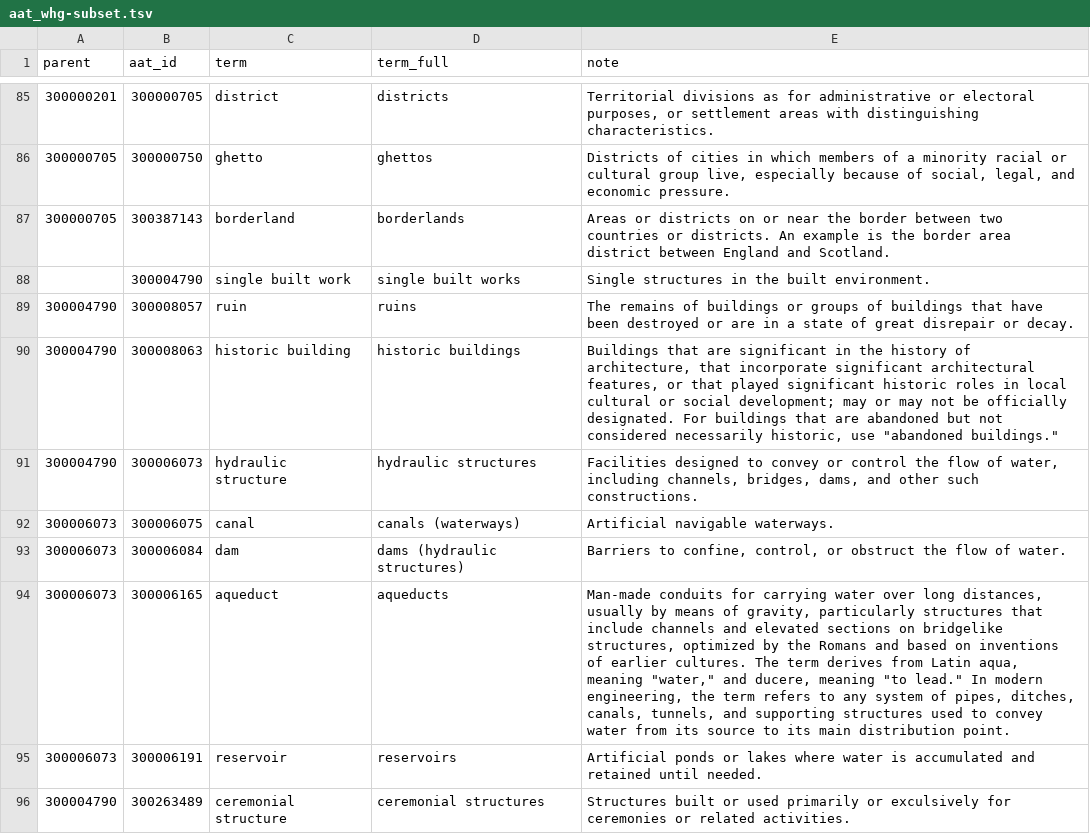
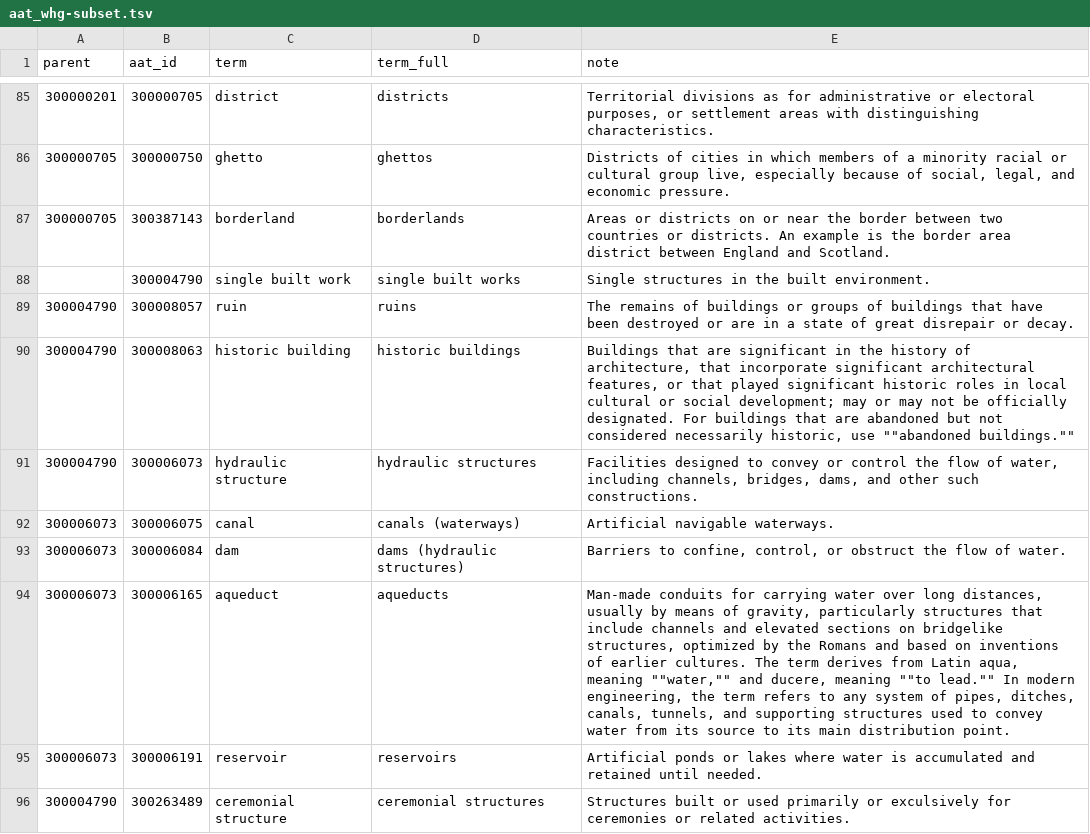
Before and after one commit to LinkedPasts/linked-places-format, a TSV file: aat_whg-subset.tsv, drawn as a sheet; only a part is shown, gaps mark what is left out; the diff covers the shown part only.

Commit message:
added aat types used by whg

```diff
--- a/aat_whg-subset.tsv
+++ b/aat_whg-subset.tsv
@@ -89,3 +89,3 @@ parent	aat_id	term	term_full	note
 300004790	300008057	ruin	ruins	The remains of buildings or groups of buildings that have been destroyed or are in a state of great disrepair or decay.
-300004790	300008063	historic building	historic buildings	Buildings that are significant in the history of architecture, that incorporate significant architectural features, or that played significant historic roles in local cultural or social development; may or may not be officially designated. For buildings that are abandoned but not considered necessarily historic, use "abandoned buildings."
+300004790	300008063	historic building	historic buildings	Buildings that are significant in the history of architecture, that incorporate significant architectural features, or that played significant historic roles in local cultural or social development; may or may not be officially designated. For buildings that are abandoned but not considered necessarily historic, use ""abandoned buildings.""
 300004790	300006073	hydraulic structure	hydraulic structures	Facilities designed to convey or control the flow of water, including channels, bridges, dams, and other such constructions.
@@ -93,3 +93,3 @@ parent	aat_id	term	term_full	note
 300006073	300006084	dam	dams (hydraulic structures)	Barriers to confine, control, or obstruct the flow of water.
-300006073	300006165	aqueduct	aqueducts	Man-made conduits for carrying water over long distances, usually by means of gravity, particularly structures that include channels and elevated sections on bridgelike structures, optimized by the Romans and based on inventions of earlier cultures. The term derives from Latin aqua, meaning "water," and ducere, meaning "to lead." In modern engineering, the term refers to any system of pipes, ditches, canals, tunnels, and supporting structures used to convey water from its source to its main distribution point.
+300006073	300006165	aqueduct	aqueducts	Man-made conduits for carrying water over long distances, usually by means of gravity, particularly structures that include channels and elevated sections on bridgelike structures, optimized by the Romans and based on inventions of earlier cultures. The term derives from Latin aqua, meaning ""water,"" and ducere, meaning ""to lead."" In modern engineering, the term refers to any system of pipes, ditches, canals, tunnels, and supporting structures used to convey water from its source to its main distribution point.
 300006073	300006191	reservoir	reservoirs	Artificial ponds or lakes where water is accumulated and retained until needed.
```
Also changed, not shown: 26 edited cells elsewhere in this file.
